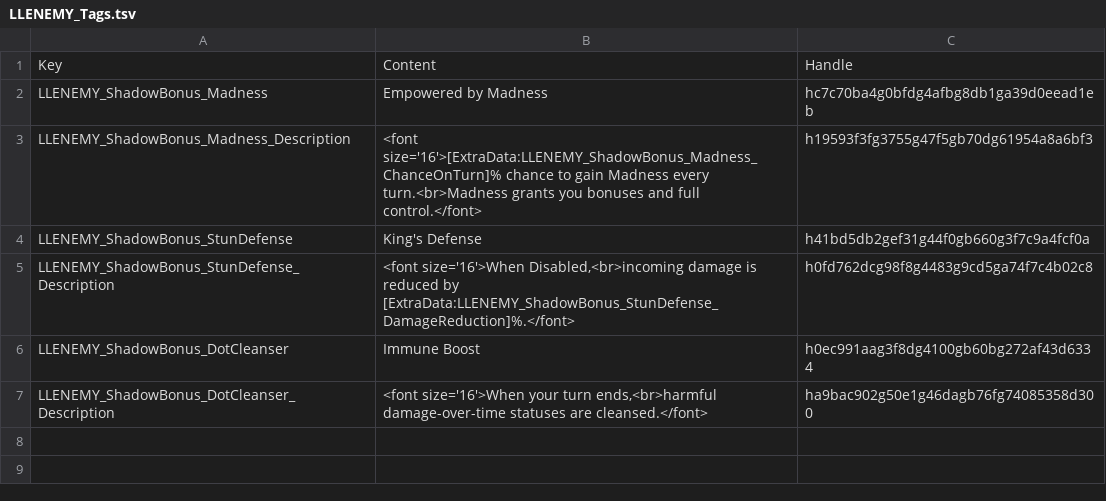
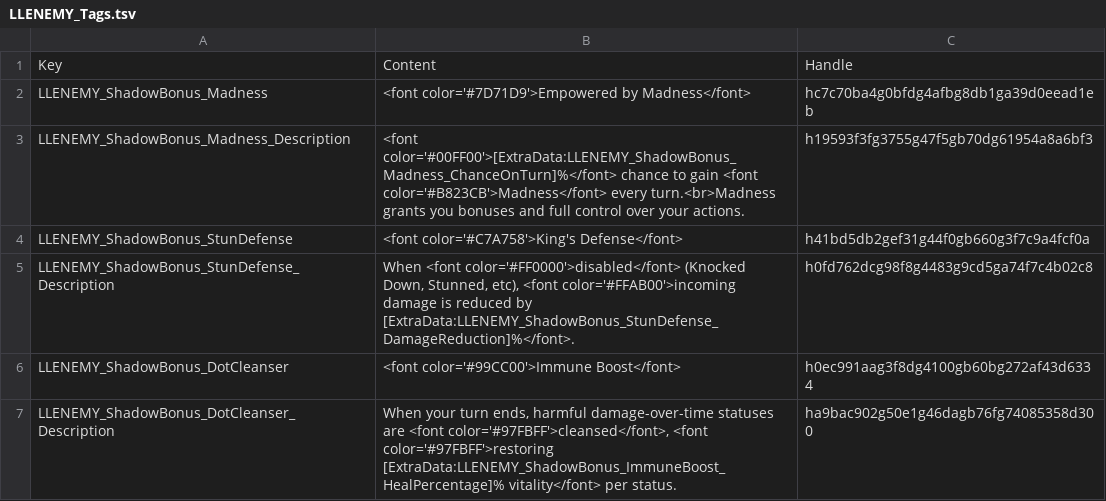
Before and after one commit to LaughingLeader-DOS2-Mods/EnemyUpgradeOverhaul, a TSV file: LocalKeys/LLENEMY_Tags.tsv, drawn as a sheet.

Commit message:
Updated tag boost tooltips with custom formatting

```diff
--- a/LocalKeys/LLENEMY_Tags.tsv
+++ b/LocalKeys/LLENEMY_Tags.tsv
@@ -1,7 +1,7 @@
 Key	Content	Handle
-LLENEMY_ShadowBonus_Madness	Empowered by Madness	hc7c70ba4g0bfdg4afbg8db1ga39d0eead1eb
-LLENEMY_ShadowBonus_Madness_Description	<font size='16'>[ExtraData:LLENEMY_ShadowBonus_Madness_ChanceOnTurn]% chance to gain Madness every turn.<br>Madness grants you bonuses and full control.</font>	h19593f3fg3755g47f5gb70dg61954a8a6bf3
-LLENEMY_ShadowBonus_StunDefense	King's Defense	h41bd5db2gef31g44f0gb660g3f7c9a4fcf0a
-LLENEMY_ShadowBonus_StunDefense_Description	<font size='16'>When Disabled,<br>incoming damage is reduced by [ExtraData:LLENEMY_ShadowBonus_StunDefense_DamageReduction]%.</font> 	h0fd762dcg98f8g4483g9cd5ga74f7c4b02c8
-LLENEMY_ShadowBonus_DotCleanser	Immune Boost	h0ec991aag3f8dg4100gb60bg272af43d6334
-LLENEMY_ShadowBonus_DotCleanser_Description	<font size='16'>When your turn ends,<br>harmful damage-over-time statuses are cleansed.</font> 	ha9bac902g50e1g46dagb76fg74085358d300
+LLENEMY_ShadowBonus_Madness	<font color='#7D71D9'>Empowered by Madness</font>	hc7c70ba4g0bfdg4afbg8db1ga39d0eead1eb
+LLENEMY_ShadowBonus_Madness_Description	<font color='#00FF00'>[ExtraData:LLENEMY_ShadowBonus_Madness_ChanceOnTurn]%</font> chance to gain <font color='#B823CB'>Madness</font> every turn.<br>Madness grants you bonuses and full control over your actions.	h19593f3fg3755g47f5gb70dg61954a8a6bf3
+LLENEMY_ShadowBonus_StunDefense	<font color='#C7A758'>King's Defense</font>	h41bd5db2gef31g44f0gb660g3f7c9a4fcf0a
+LLENEMY_ShadowBonus_StunDefense_Description	When <font color='#FF0000'>disabled</font> (Knocked Down, Stunned, etc), <font color='#FFAB00'>incoming damage is reduced by [ExtraData:LLENEMY_ShadowBonus_StunDefense_DamageReduction]%</font>. 	h0fd762dcg98f8g4483g9cd5ga74f7c4b02c8
+LLENEMY_ShadowBonus_DotCleanser	<font color='#99CC00'>Immune Boost</font>	h0ec991aag3f8dg4100gb60bg272af43d6334
+LLENEMY_ShadowBonus_DotCleanser_Description	When your turn ends, harmful damage-over-time statuses are <font color='#97FBFF'>cleansed</font>, <font color='#97FBFF'>restoring [ExtraData:LLENEMY_ShadowBonus_ImmuneBoost_HealPercentage]% vitality</font> per status. 	ha9bac902g50e1g46dagb76fg74085358d300
```
Also changed, not shown: 20 other files.
